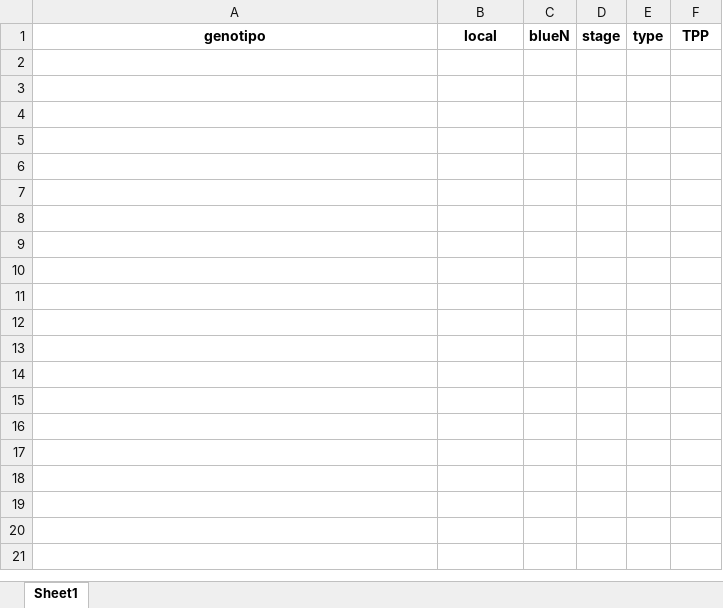
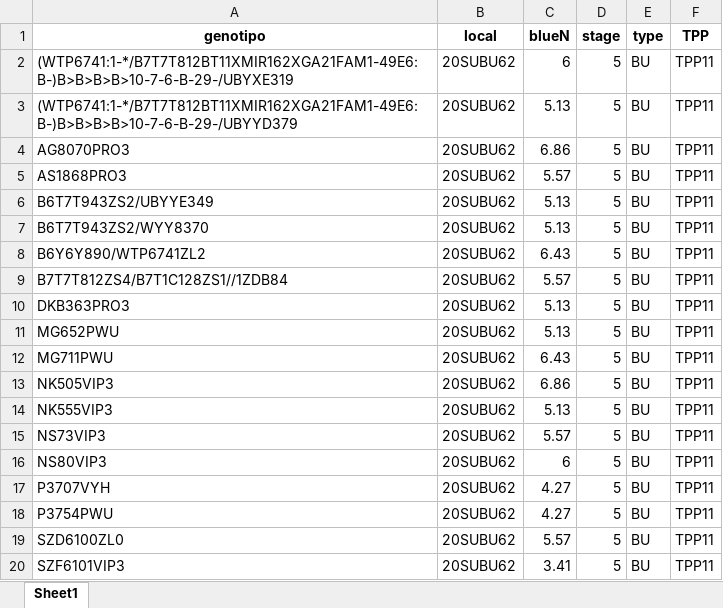
Before and after one commit to chris263/reporteSemanal, an Excel workbook: output/classeGenotiposCS_2022-06-28.xlsx, sheet Sheet1, drawn as a sheet; only a part is shown; values as stored, in another font and other column widths than the file's, no borders; the diff covers the shown part only; the diff names each change by its address in the sheet, - before the commit and + after, or states it on an @@ line.

```diff
--- a/output/classeGenotiposCS_2022-06-28.xlsx (sheet Sheet1)
+++ b/output/classeGenotiposCS_2022-06-28.xlsx (sheet Sheet1)
+row 2: (WTP6741:1-*/B7T7T812BT11XMIR162XGA21FAM1-49E6:B-)B>B>B>B>10-7-6-B-29-/UBYXE319 | 20SUBU62 | 6 | 5 | BU | TPP11
+row 3: (WTP6741:1-*/B7T7T812BT11XMIR162XGA21FAM1-49E6:B-)B>B>B>B>10-7-6-B-29-/UBYYD379 | 20SUBU62 | 5.13 | 5 | BU | TPP11
+row 4: AG8070PRO3 | 20SUBU62 | 6.86 | 5 | BU | TPP11
+row 5: AS1868PRO3 | 20SUBU62 | 5.57 | 5 | BU | TPP11
+row 6: B6T7T943ZS2/UBYYE349 | 20SUBU62 | 5.13 | 5 | BU | TPP11
+row 7: B6T7T943ZS2/WYY8370 | 20SUBU62 | 5.13 | 5 | BU | TPP11
+row 8: B6Y6Y890/WTP6741ZL2 | 20SUBU62 | 6.43 | 5 | BU | TPP11
+row 9: B7T7T812ZS4/B7T1C128ZS1//1ZDB84 | 20SUBU62 | 5.57 | 5 | BU | TPP11
+row 10: DKB363PRO3 | 20SUBU62 | 5.13 | 5 | BU | TPP11
+row 11: MG652PWU | 20SUBU62 | 5.13 | 5 | BU | TPP11
+row 12: MG711PWU | 20SUBU62 | 6.43 | 5 | BU | TPP11
+row 13: NK505VIP3 | 20SUBU62 | 6.86 | 5 | BU | TPP11
+row 14: NK555VIP3 | 20SUBU62 | 5.13 | 5 | BU | TPP11
+row 15: NS73VIP3 | 20SUBU62 | 5.57 | 5 | BU | TPP11
+row 16: NS80VIP3 | 20SUBU62 | 6 | 5 | BU | TPP11
+row 17: P3707VYH | 20SUBU62 | 4.27 | 5 | BU | TPP11
+row 18: P3754PWU | 20SUBU62 | 4.27 | 5 | BU | TPP11
+row 19: SZD6100ZL0 | 20SUBU62 | 5.57 | 5 | BU | TPP11
+row 20: SZF6101VIP3 | 20SUBU62 | 3.41 | 5 | BU | TPP11
```
Also changed, not shown: 132 added rows elsewhere in this sheet, output/SZF6101VIP3_count-2022-06-28.xlsx, output/SZF6101VIP3_genoLoc-2022-06-28.xlsx, 30 other files.
